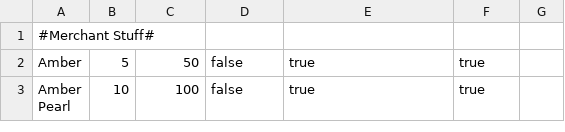
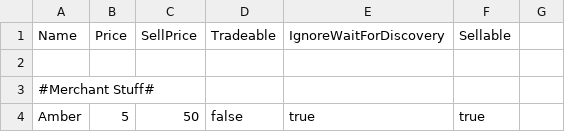
Before and after one commit to PolyphonyRequiem/Valheim-Dusk-Niflheim, a CSV file: src/DefaultItemsConverter/testdata.csv, drawn as a sheet; only a part is shown; the shorter side is filled out with more unchanged rows; the diff names each change by its address in the sheet, - before the commit and + after, or states it on an @@ line.

Commit message:
headers

```diff
--- a/src/DefaultItemsConverter/testdata.csv
+++ b/src/DefaultItemsConverter/testdata.csv
+row 1: Name | Price | SellPrice | Tradeable | IgnoreWaitForDiscovery | Sellable
+row 2: (empty)
```
